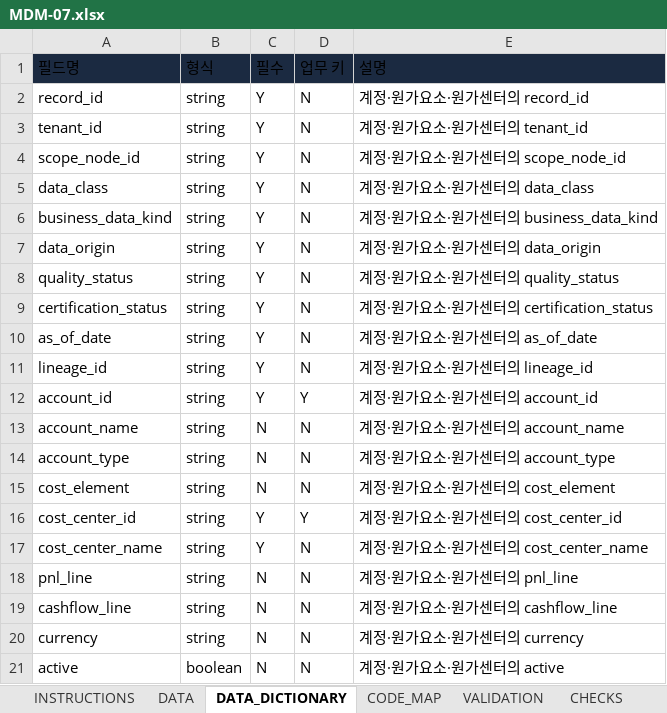
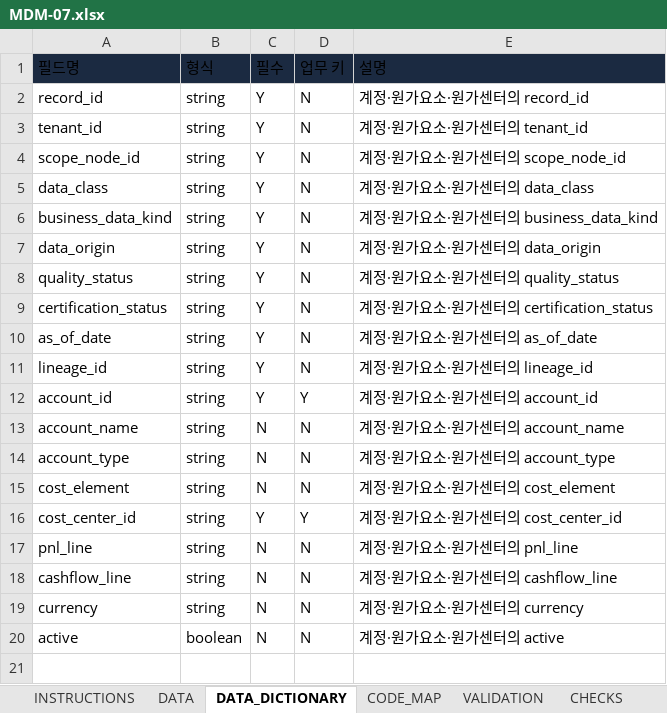
Before and after one commit to denniskwon86-ai/Ai_Agent_factory_porto, an Excel workbook: starter_kits/KIT-MFG-NONFERROUS-PROCUREMENT/1.0.0/templates/excel/MDM-07.xlsx, sheet DATA_DICTIONARY, drawn as a sheet; values as stored, in another font and other column widths than the file's, no borders; the diff names each change by its address in the sheet, - before the commit and + after, or states it on an @@ line.

```diff
--- a/starter_kits/KIT-MFG-NONFERROUS-PROCUREMENT/1.0.0/templates/excel/MDM-07.xlsx (sheet DATA_DICTIONARY)
+++ b/starter_kits/KIT-MFG-NONFERROUS-PROCUREMENT/1.0.0/templates/excel/MDM-07.xlsx (sheet DATA_DICTIONARY)
-row 17: cost_center_name | string | Y | N | 계정·원가요소·원가센터의 cost_center_name
```
Also changed, not shown: sheet VALIDATION, sheet DATA, sheet CHECKS, sheet INSTRUCTIONS, formulas that keep their value, 7 other files.
